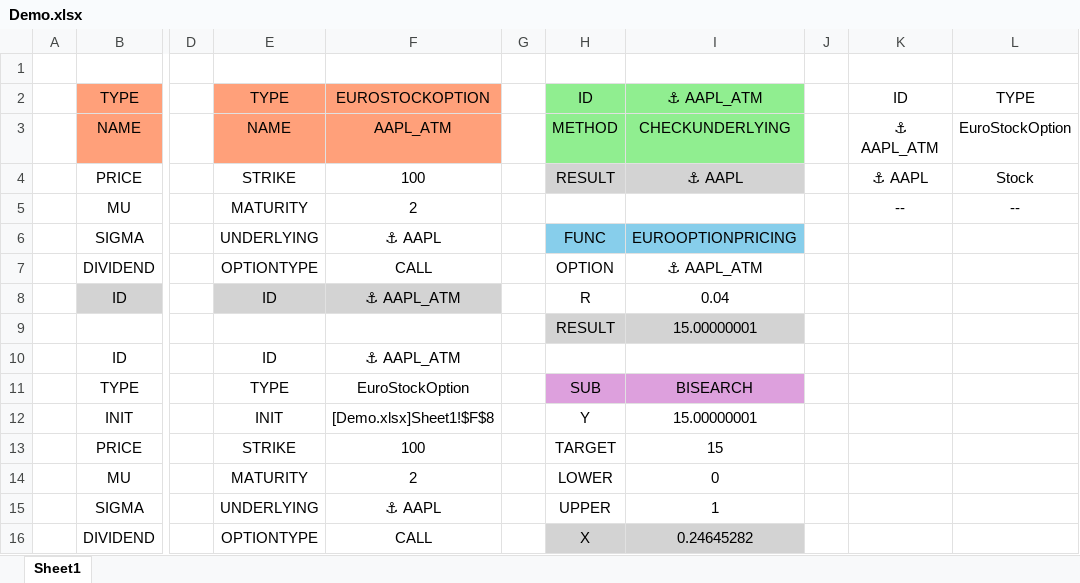
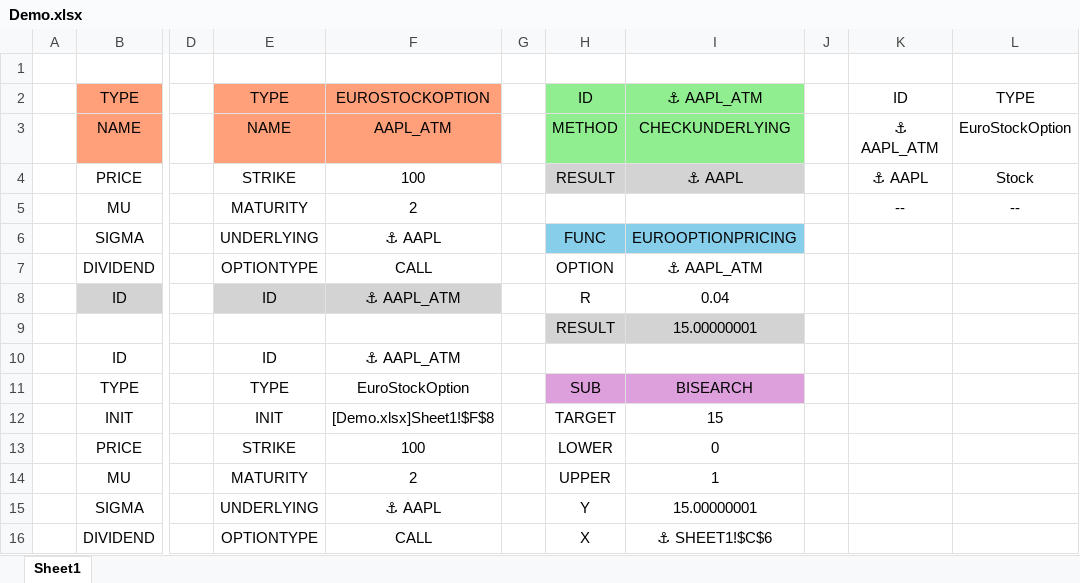
Before and after one commit to fredliu123321/SpendingPolicyAddin, an Excel workbook: demo/Demo.xlsx, sheet Sheet1, drawn as a sheet; only a part is shown, gaps mark what is left out; values as stored, in another font and other column widths than the file's, no borders; the diff names each change by its address in the sheet, - before the commit and + after, or states it on an @@ line.

Commit message:
update reference add: sub can get initial value of action by using ActionSet<T>.Initial add: data table and data array support

```diff
--- a/demo/Demo.xlsx (sheet Sheet1)
+++ b/demo/Demo.xlsx (sheet Sheet1)
-H12: Y
+H12: TARGET
-I12: 15.00000001
+I12: 15
-H13: TARGET
+H13: LOWER
-I13: 15
+I13: 0
-H14: LOWER
+H14: UPPER
-I14: 0
+I14: 1
-H15: UPPER
+H15: Y
-I15: 1
+I15: 15.00000001
-H16:I16 fill: #D3D3D3
+H16:I16 fill: none
-I16: 0.24645282
+I16: ⚓ SHEET1!$C$6
```
Also changed, not shown: 6 other files.
